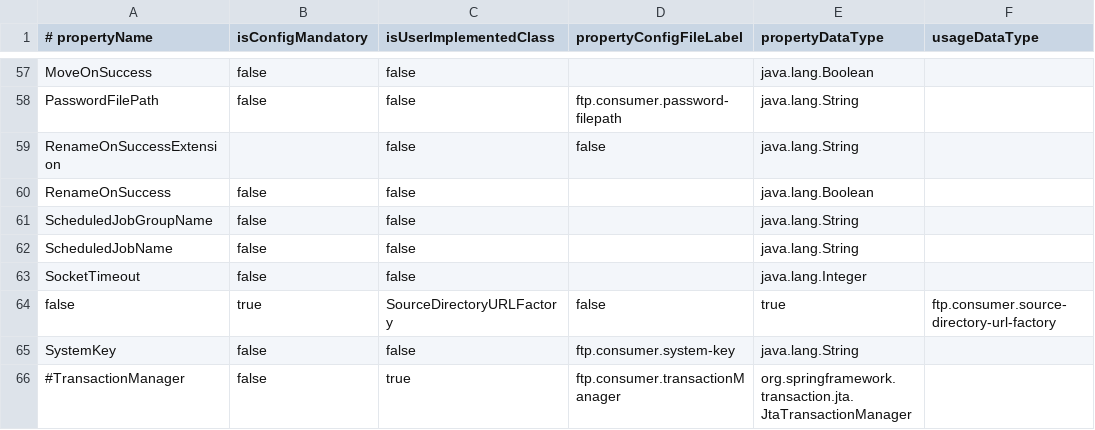
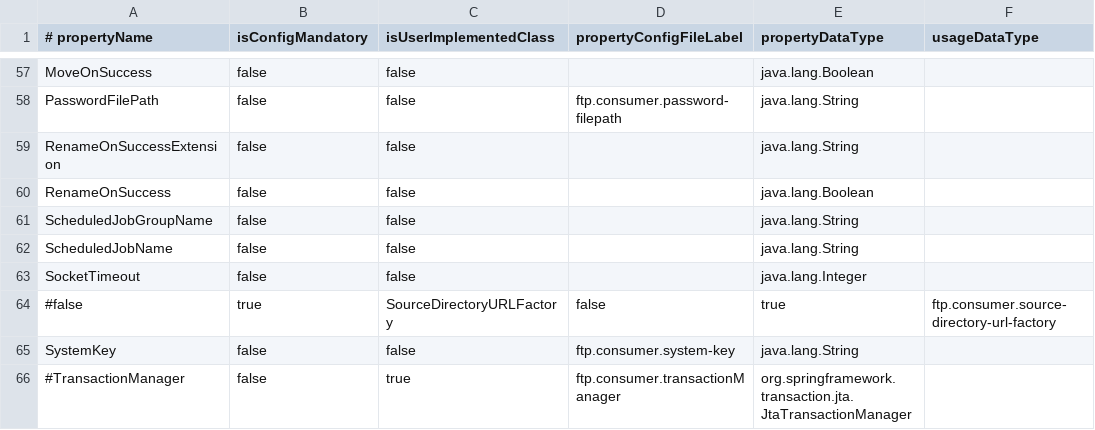
Before and after one commit to ikasanEIP/IkasanStudio, a CSV file: src/main/resources/studio/componentDefinitions/FTP_CONSUMER_en_GB.csv, drawn as a sheet; only a part is shown, gaps mark what is left out; the diff names each change by its address in the sheet, - before the commit and + after, or states it on an @@ line.

Commit message:
Generate bespoke templates and support for any bespoke property, fix generated string literals, fix camel for varnames, expose StudioUtils into templates,

```diff
--- a/src/main/resources/studio/componentDefinitions/FTP_CONSUMER_en_GB.csv
+++ b/src/main/resources/studio/componentDefinitions/FTP_CONSUMER_en_GB.csv
-B59 (isConfigMandatory): (empty)
+B59 (isConfigMandatory): false
-D59 (propertyConfigFileLabel): false
+D59 (propertyConfigFileLabel): (empty)
-A64 (# propertyName): false
+A64 (# propertyName): #false
```
Also changed, not shown: src/main/resources/studio/componentDefinitions/SFTP_CONSUMER_en_GB.csv, 28 other files.
